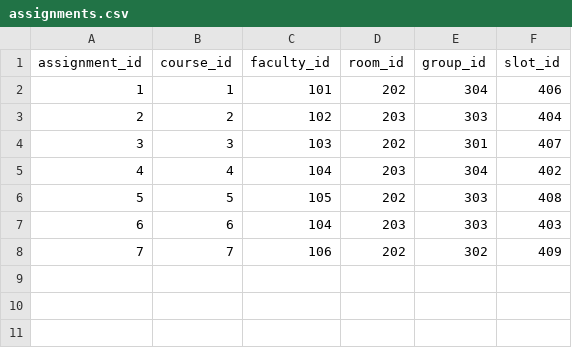
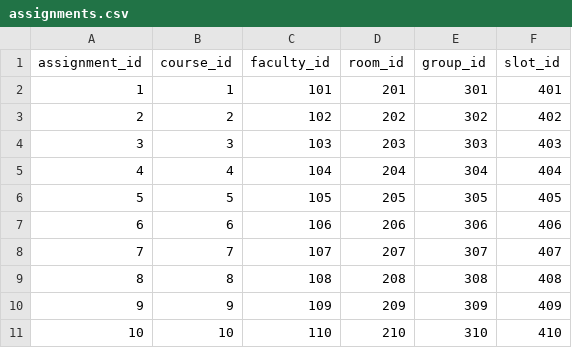
Before and after one commit to Bindhu7/Smart-College-Timetable-Agent, a CSV file: data/assignments.csv, drawn as a sheet.

```diff
--- a/data/assignments.csv
+++ b/data/assignments.csv
@@ -1,8 +1,11 @@
 assignment_id,course_id,faculty_id,room_id,group_id,slot_id
-1,1,101,202,304,406
-2,2,102,203,303,404
-3,3,103,202,301,407
-4,4,104,203,304,402
-5,5,105,202,303,408
-6,6,104,203,303,403
-7,7,106,202,302,409
+1,1,101,201,301,401
+2,2,102,202,302,402
+3,3,103,203,303,403
+4,4,104,204,304,404
+5,5,105,205,305,405
+6,6,106,206,306,406
+7,7,107,207,307,407
+8,8,108,208,308,408
+9,9,109,209,309,409
+10,10,110,210,310,410
```
Also changed, not shown: data/courses.csv, data/faculty.csv, 3 other files.
